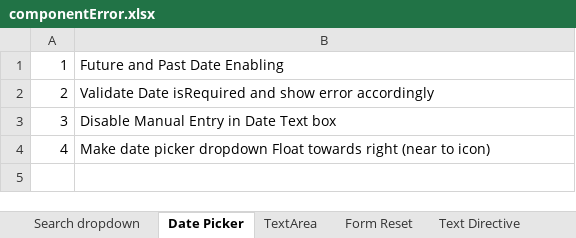
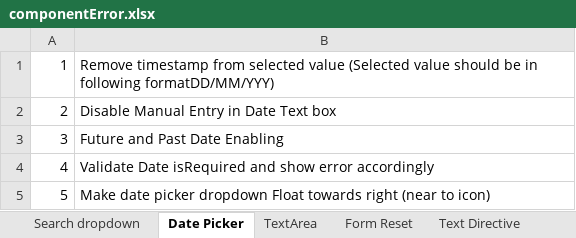
Before and after one commit to gokulakannanit/AdminTemplate, an Excel workbook: componentError.xlsx, sheet Date Picker, drawn as a sheet; values as stored, in another font and other column widths than the file's, no borders; the diff names each change by its address in the sheet, - before the commit and + after, or states it on an @@ line.

Commit message:
Updated Excel with bug list

```diff
--- a/componentError.xlsx (sheet Date Picker)
+++ b/componentError.xlsx (sheet Date Picker)
-B1: Future and Past Date Enabling
+B1: Remove timestamp from selected value (Selected value should be in following formatDD/MM/YYY)
-B2: Validate Date isRequired and show error accordingly
+B2: Disable Manual Entry in Date Text box
-B3: Disable Manual Entry in Date Text box
+B3: Future and Past Date Enabling
-B4: Make date picker dropdown Float towards right (near to icon)
+B4: Validate Date isRequired and show error accordingly
+row 5: 5 | Make date picker dropdown Float towards right (near to icon)
```
Also changed, not shown: sheet Search dropdown.
